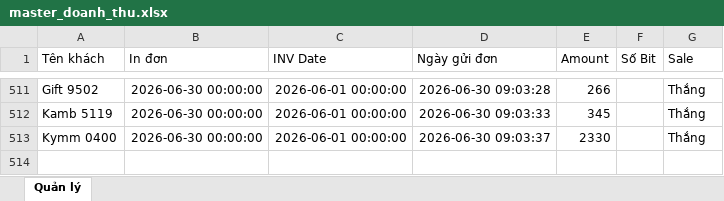
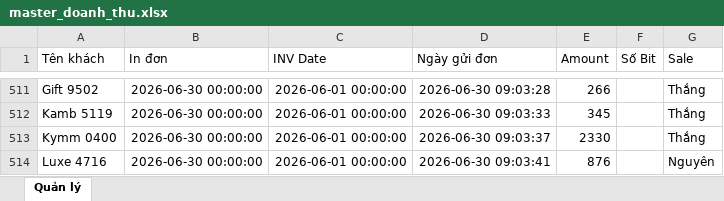
Before and after one commit to dobangnhi-gif/dobangnhi, an Excel workbook: data/master_doanh_thu.xlsx, sheet Quản lý, drawn as a sheet; only a part is shown, gaps mark what is left out; values as stored, in another font and other column widths than the file's, no borders; the diff names each change by its address in the sheet, - before the commit and + after, or states it on an @@ line.

Commit message:
Update master_doanh_thu.xlsx

```diff
--- a/data/master_doanh_thu.xlsx (sheet Quản lý)
+++ b/data/master_doanh_thu.xlsx (sheet Quản lý)
+row 514: Luxe 4716 | 2026-06-30 00:00:00 | 2026-06-01 00:00:00 | 2026-06-30 09:03:41 | 876 |  | Nguyên
```
